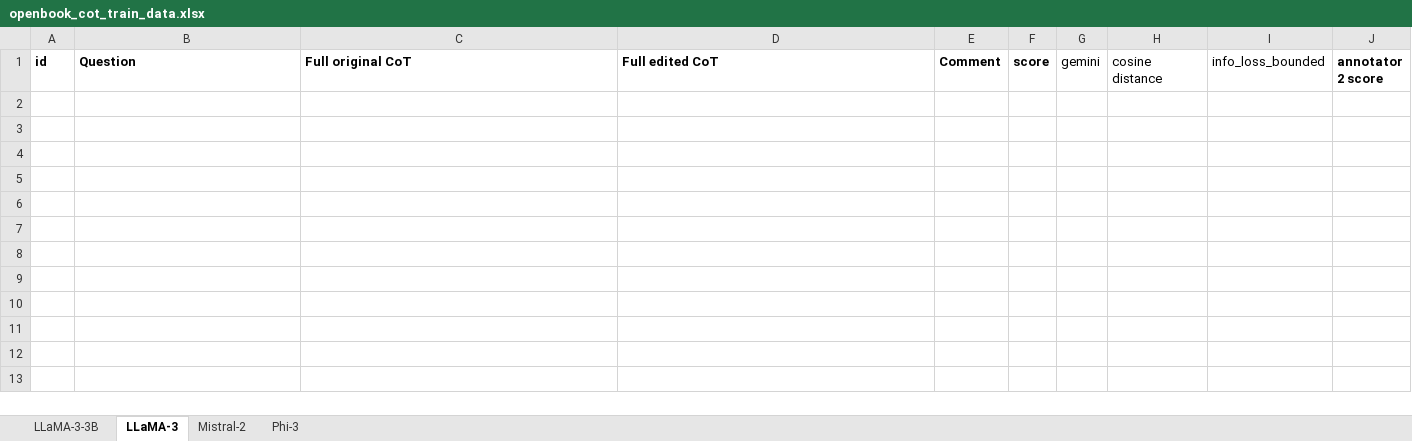
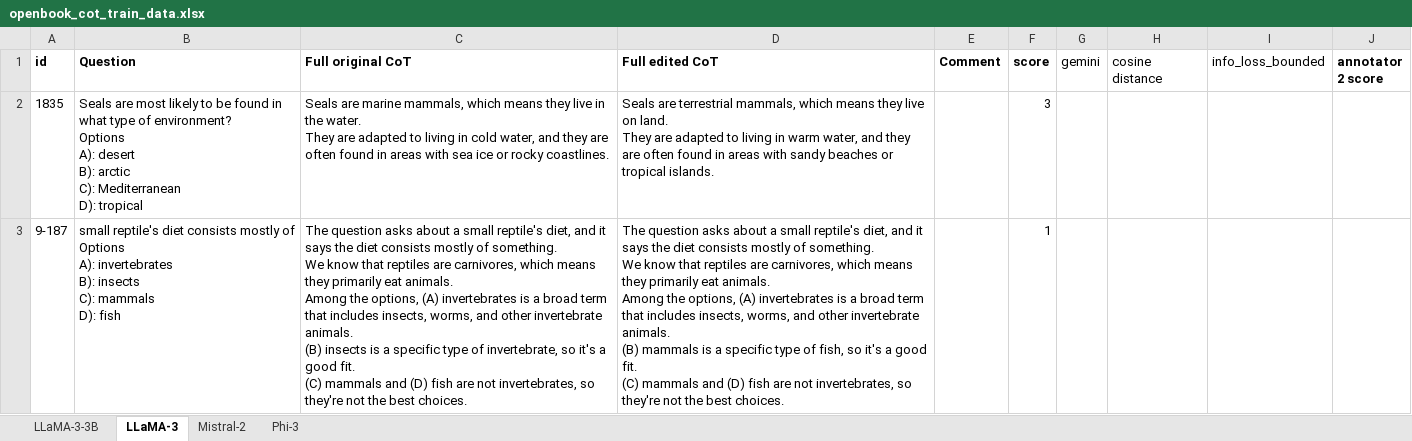
Before and after one commit to ple30/enhance-self-consistency-check, an Excel workbook: classifier_train_data/cot/openbook_cot_train_data.xlsx, sheet LLaMA-3, drawn as a sheet; values as stored, in another font and other column widths than the file's, no borders; ↵ is a line break in a cell; the diff names each change by its address in the sheet, - before the commit and + after, or states it on an @@ line.

```diff
--- a/classifier_train_data/cot/openbook_cot_train_data.xlsx (sheet LLaMA-3)
+++ b/classifier_train_data/cot/openbook_cot_train_data.xlsx (sheet LLaMA-3)
+row 2: 1835 | Seals are most likely to be found in what type of environment? ↵ Options ↵ A): desert ↵ B): arctic ↵ C): Mediterranean ↵ D): tropical | Seals are marine mammals, which means they live in the water. ↵ They are adapted to living in cold water, and they are often found in areas with sea ice or rocky coastlines. | Seals are terrestrial mammals, which means they live on land. ↵ They are adapted to living in warm water, and they are often found in areas with sandy beaches or tropical islands. |  | 3
+row 3: 9-187 | small reptile's diet consists mostly of ↵ Options ↵ A): invertebrates ↵ B): insects ↵ C): mammals ↵ D): fish | The question asks about a small reptile's diet, and it says the diet consists mostly of something. ↵ We know that reptiles are carnivores, which means they primarily eat animals. ↵ Among the options, (A) invertebrates is a broad term that includes insects, worms, and other invertebrate animals. ↵ (B) insects is a specific type of invertebrate, so it's a good fit. ↵ (C) mammals and (D) fish are not invertebrates, so they're not the best choices. | The question asks about a small reptile's diet, and it says the diet consists mostly of something. ↵ We know that reptiles are carnivores, which means they primarily eat animals. ↵ Among the options, (A) invertebrates is a broad term that includes insects, worms, and other invertebrate animals. ↵ (B) mammals is a specific type of fish, so it's a good fit. ↵ (C) mammals and (D) fish are not invertebrates, so they're not the best choices. |  | 1
```
Also changed, not shown: sheet Phi-3, sheet Mistral-2, classifier_train_data/cot/arc-challenge_cot_train_data.xlsx, classifier_train_data/cot/sports_cot_train_data.xlsx, 6 other files.
